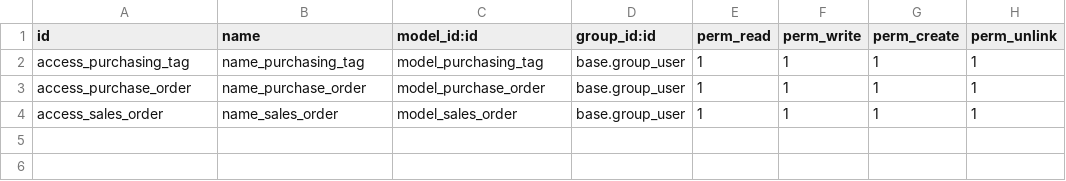
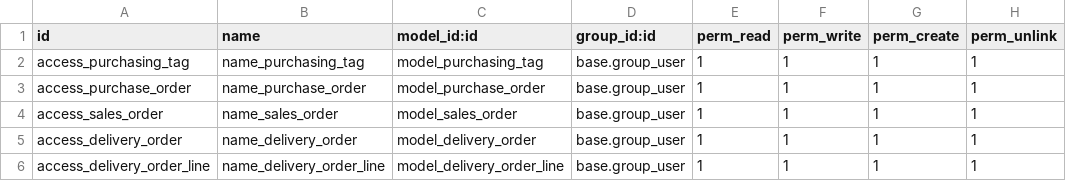
Before and after one commit to Bisyri07/Odoo_17_desktop, a CSV file: server/addons/master_purchasing/security/ir.model.access.csv, drawn as a sheet; the diff names each change by its address in the sheet, - before the commit and + after, or states it on an @@ line.

```diff
--- a/server/addons/master_purchasing/security/ir.model.access.csv
+++ b/server/addons/master_purchasing/security/ir.model.access.csv
+row 5: access_delivery_order | name_delivery_order | model_delivery_order | base.group_user | 1 | 1 | 1 | 1
+row 6: access_delivery_order_line | name_delivery_order_line | model_delivery_order_line | base.group_user | 1 | 1 | 1 | 1
```
Also changed, not shown: server/addons/master_data/data/master.company.csv, server/addons/master_data/data/master.item.csv, 16 other files.
